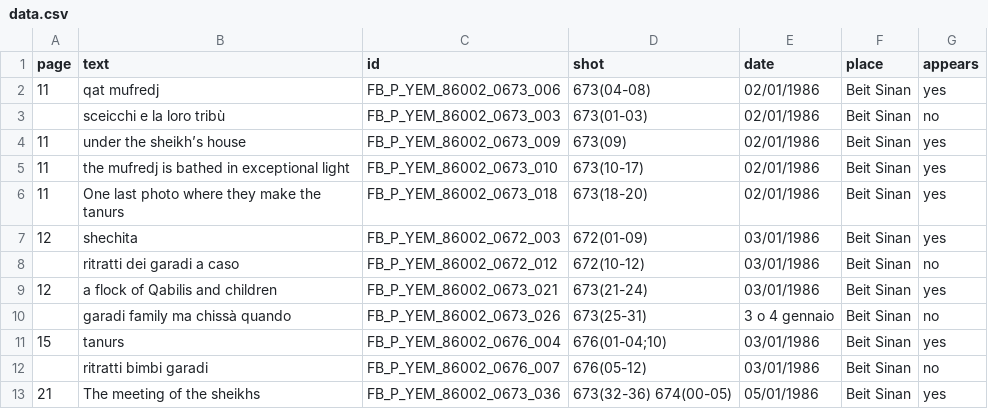
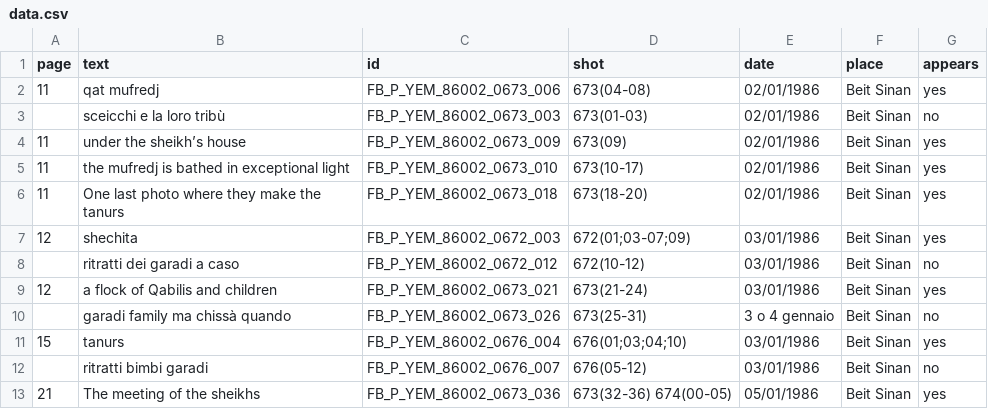
Before and after one commit to silviacasavola/yemen, a CSV file: data/data.csv, drawn as a sheet; only a part is shown.

```diff
--- a/data/data.csv
+++ b/data/data.csv
@@ -6,3 +6,3 @@ page,text,id,shot,date,place,appears
 11,One last photo where they make the tanurs,FB_P_YEM_86002_0673_018,673(18-20),02/01/1986,Beit Sinan,yes
-12,shechita,FB_P_YEM_86002_0672_003,672(01-09),03/01/1986,Beit Sinan,yes
+12,shechita,FB_P_YEM_86002_0672_003,672(01;03-07;09),03/01/1986,Beit Sinan,yes
 ,ritratti dei garadi a caso,FB_P_YEM_86002_0672_012,672(10-12),03/01/1986,Beit Sinan,no
@@ -10,3 +10,3 @@ page,text,id,shot,date,place,appears
 ,garadi family ma chissà quando,FB_P_YEM_86002_0673_026,673(25-31),3 o 4 gennaio,Beit Sinan,no
-15,tanurs,FB_P_YEM_86002_0676_004,676(01-04;10),03/01/1986,Beit Sinan,yes
+15,tanurs,FB_P_YEM_86002_0676_004,676(01;03;04;10),03/01/1986,Beit Sinan,yes
 ,ritratti bimbi garadi,FB_P_YEM_86002_0676_007,676(05-12),03/01/1986,Beit Sinan,no
```
Also changed, not shown: 2 other files.
